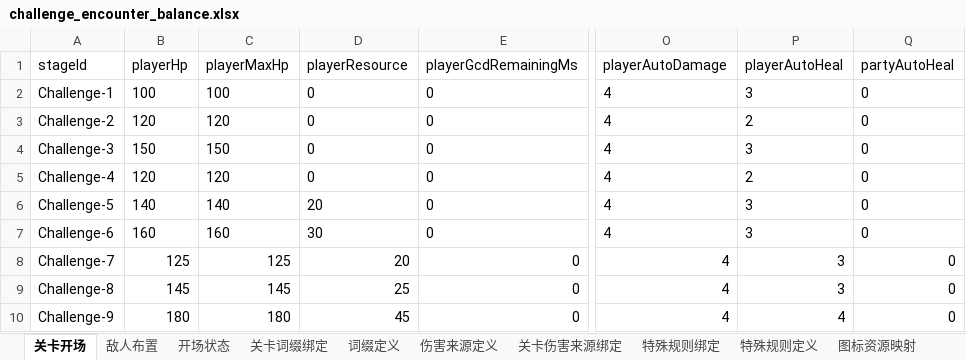
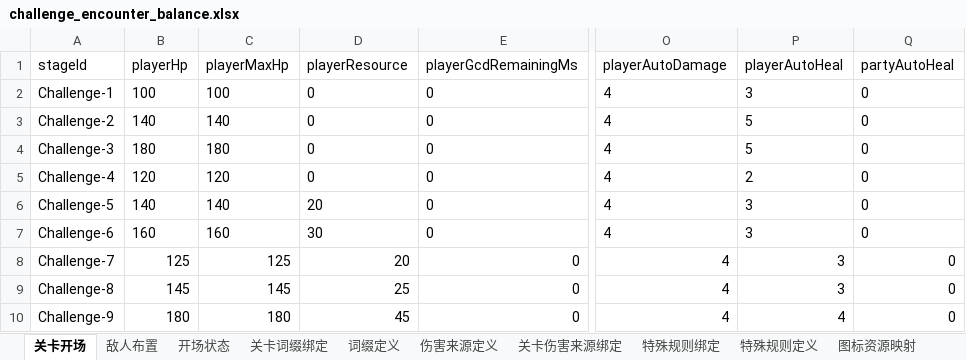
Before and after one commit to hydralisks/littleTank, an Excel workbook: public/designer-data/challenge_encounter_balance.xlsx, sheet 关卡开场, drawn as a sheet; only a part is shown, gaps mark what is left out; values as stored, in another font and other column widths than the file's, no borders; the diff names each change by its address in the sheet, - before the commit and + after, or states it on an @@ line.

```diff
--- a/public/designer-data/challenge_encounter_balance.xlsx (sheet 关卡开场)
+++ b/public/designer-data/challenge_encounter_balance.xlsx (sheet 关卡开场)
-B3 (playerHp): 120
+B3 (playerHp): 140
-C3 (playerMaxHp): 120
+C3 (playerMaxHp): 140
-P3 (playerAutoHeal): 2
+P3 (playerAutoHeal): 5
-B4 (playerHp): 150
+B4 (playerHp): 180
-C4 (playerMaxHp): 150
+C4 (playerMaxHp): 180
-P4 (playerAutoHeal): 3
+P4 (playerAutoHeal): 5
```
Also changed, not shown: sheet 敌人布置, sheet 词缀定义, public/designer-data/challenge_stage_content.xlsx, 10 other files.
